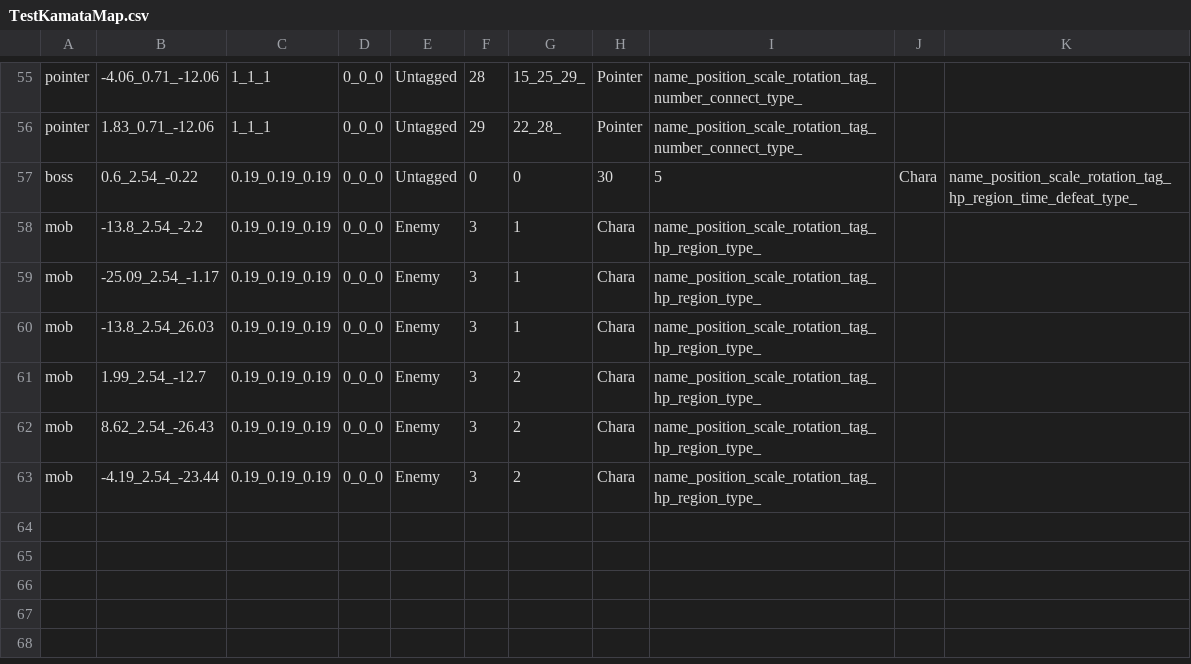
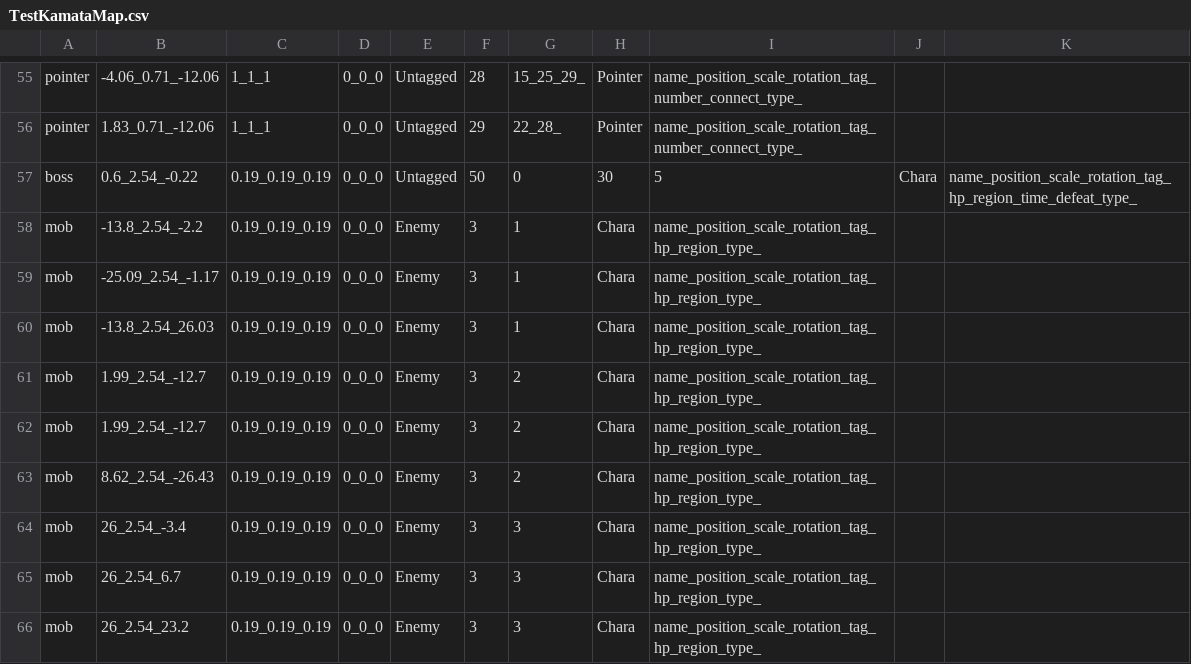
Before and after one commit to wizgame2023/2025-TeamD, a CSV file: Project/media/Levels/TestKamataMap.csv, drawn as a sheet; only a part is shown, gaps mark what is left out.

```diff
--- a/Project/media/Levels/TestKamataMap.csv
+++ b/Project/media/Levels/TestKamataMap.csv
@@ -56,3 +56,3 @@ pointer,-4.06_0.71_-12.06,1_1_1,0_0_0,Untagged,28,15_25_29_,Pointer,name_positio
 pointer,1.83_0.71_-12.06,1_1_1,0_0_0,Untagged,29,22_28_,Pointer,name_position_scale_rotation_tag_number_connect_type_
-boss,0.6_2.54_-0.22,0.19_0.19_0.19,0_0_0,Untagged,0,0,30,5,Chara,name_position_scale_rotation_tag_hp_region_time_defeat_type_
+boss,0.6_2.54_-0.22,0.19_0.19_0.19,0_0_0,Untagged,50,0,30,5,Chara,name_position_scale_rotation_tag_hp_region_time_defeat_type_
 mob,-13.8_2.54_-2.2,0.19_0.19_0.19,0_0_0,Enemy,3,1,Chara,name_position_scale_rotation_tag_hp_region_type_
@@ -61,3 +61,6 @@ mob,-13.8_2.54_26.03,0.19_0.19_0.19,0_0_0,Enemy,3,1,Chara,name_position_scale_ro
 mob,1.99_2.54_-12.7,0.19_0.19_0.19,0_0_0,Enemy,3,2,Chara,name_position_scale_rotation_tag_hp_region_type_
+mob,1.99_2.54_-12.7,0.19_0.19_0.19,0_0_0,Enemy,3,2,Chara,name_position_scale_rotation_tag_hp_region_type_
 mob,8.62_2.54_-26.43,0.19_0.19_0.19,0_0_0,Enemy,3,2,Chara,name_position_scale_rotation_tag_hp_region_type_
-mob,-4.19_2.54_-23.44,0.19_0.19_0.19,0_0_0,Enemy,3,2,Chara,name_position_scale_rotation_tag_hp_region_type_
+mob,26_2.54_-3.4,0.19_0.19_0.19,0_0_0,Enemy,3,3,Chara,name_position_scale_rotation_tag_hp_region_type_
+mob,26_2.54_6.7,0.19_0.19_0.19,0_0_0,Enemy,3,3,Chara,name_position_scale_rotation_tag_hp_region_type_
+mob,26_2.54_23.2,0.19_0.19_0.19,0_0_0,Enemy,3,3,Chara,name_position_scale_rotation_tag_hp_region_type_
```
Also changed, not shown: 9 other files.
